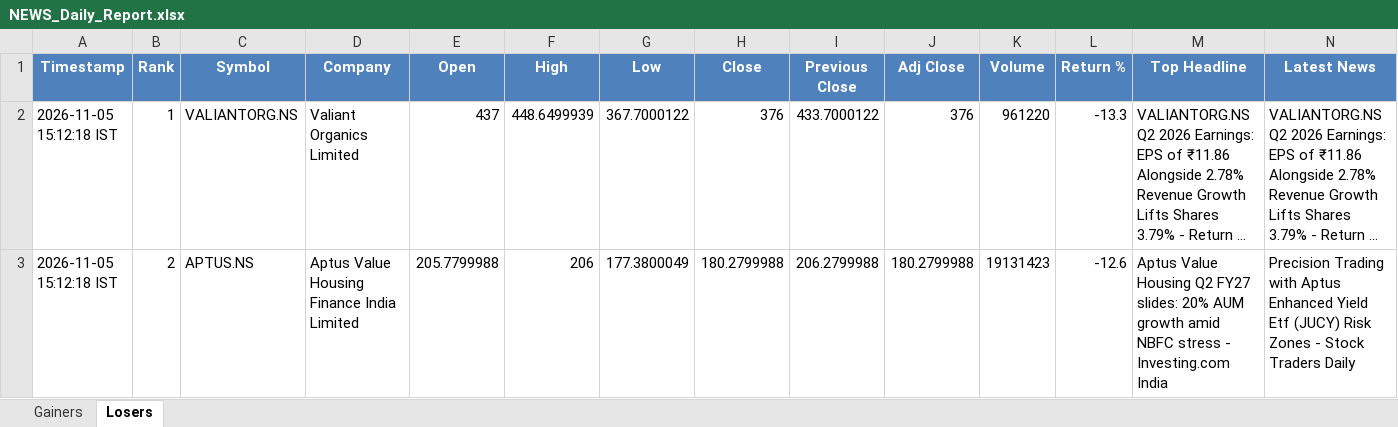
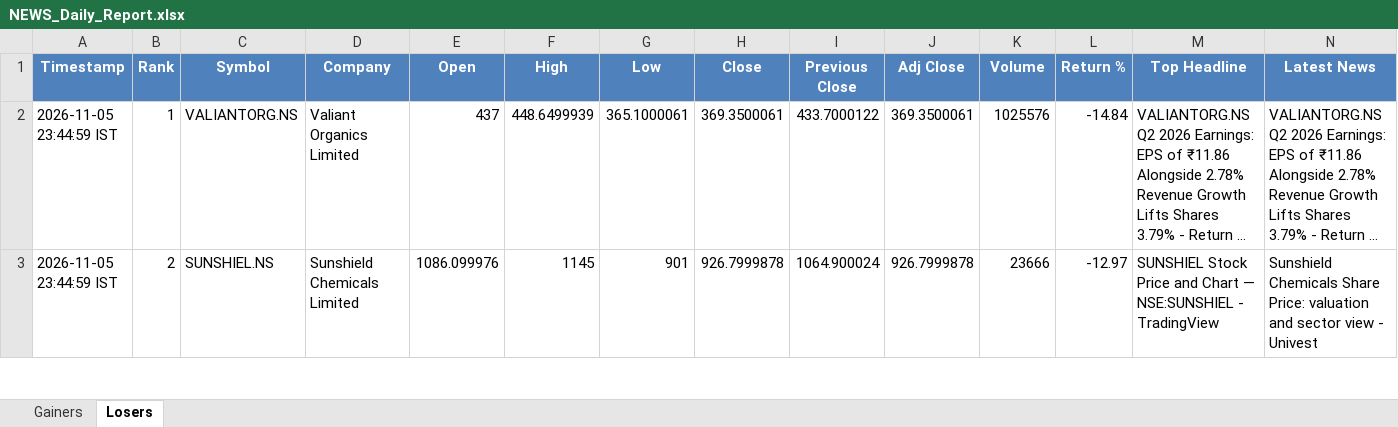
Before and after one commit to PavanSaiNekkala/News_Dividend_Fetcher, an Excel workbook: NEWS_Daily_Report/output/latest/NEWS_Daily_Report.xlsx, sheet Losers, drawn as a sheet; only a part is shown; long unchanged cells end in …; values as stored, in another font and other column widths than the file's, no borders; the diff covers the shown part only; the diff names each change by its address in the sheet, - before the commit and + after, or states it on an @@ line.

```diff
--- a/NEWS_Daily_Report/output/latest/NEWS_Daily_Report.xlsx (sheet Losers)
+++ b/NEWS_Daily_Report/output/latest/NEWS_Daily_Report.xlsx (sheet Losers)
-A2:A3 (Timestamp): 2026-11-05 15:12:18 IST
+A2:A3 (Timestamp): 2026-11-05 23:44:59 IST
-G2 (Low): 367.7000122
+G2 (Low): 365.1000061
-H2 (Close): 376
+H2 (Close): 369.3500061
-J2 (Adj Close): 376
+J2 (Adj Close): 369.3500061
-K2 (Volume): 961220
+K2 (Volume): 1025576
-L2 (Return %): -13.3
+L2 (Return %): -14.84
-C3 (Symbol): APTUS.NS
+C3 (Symbol): SUNSHIEL.NS
-D3 (Company): Aptus Value Housing Finance India Limited
+D3 (Company): Sunshield Chemicals Limited
-E3 (Open): 205.7799988
+E3 (Open): 1086.099976
-F3 (High): 206
+F3 (High): 1145
-G3 (Low): 177.3800049
+G3 (Low): 901
-H3 (Close): 180.2799988
+H3 (Close): 926.7999878
-I3 (Previous Close): 206.2799988
+I3 (Previous Close): 1064.900024
-J3 (Adj Close): 180.2799988
+J3 (Adj Close): 926.7999878
-K3 (Volume): 19131423
+K3 (Volume): 23666
-L3 (Return %): -12.6
+L3 (Return %): -12.97
-M3 (Top Headline): Aptus Value Housing Q2 FY27 slides: 20% AUM growth amid NBFC stress - Investing.com India
+M3 (Top Headline): SUNSHIEL Stock Price and Chart — NSE:SUNSHIEL - TradingView
-N3 (Latest News): Precision Trading with Aptus Enhanced Yield Etf (JUCY) Risk Zones - Stock Traders Daily
+N3 (Latest News): Sunshield Chemicals Share Price: valuation and sector view - Univest
```
Also changed, not shown: 272 edited cells elsewhere in this sheet, sheet Gainers, NEWS_Daily_Report/output/history/NEWS_Daily_Report_History.xlsx.
